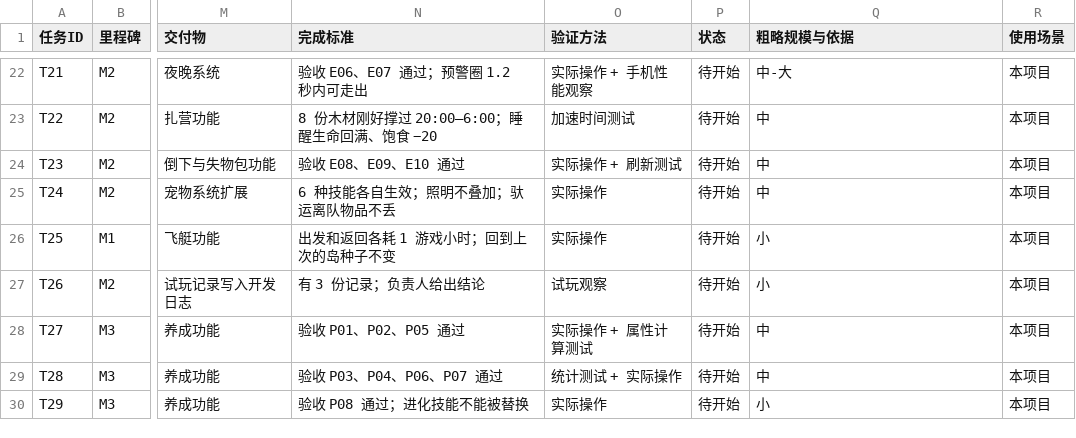
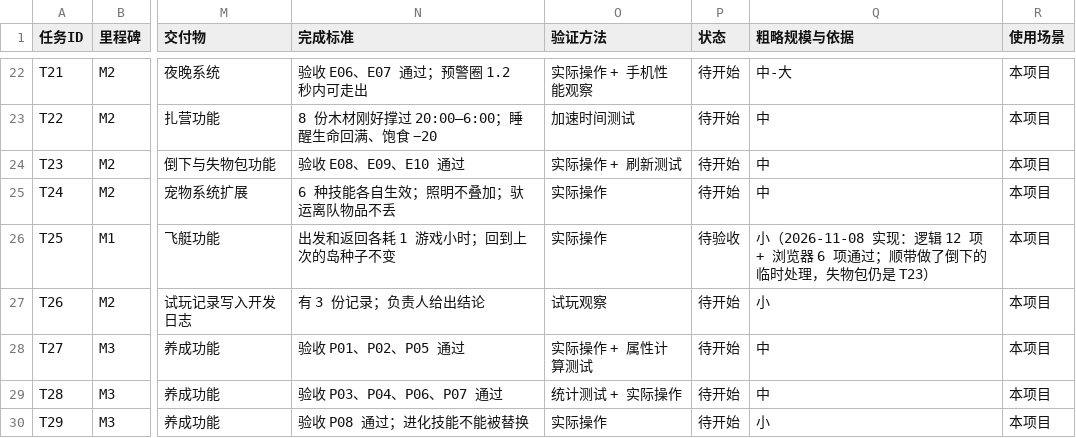
Before and after one commit to Tugoukezhang/lingmu-survival, a CSV file: docs/04_研发待办.csv, drawn as a sheet; only a part is shown, gaps mark what is left out; the diff names each change by its address in the sheet, - before the commit and + after, or states it on an @@ line.

```diff
--- a/docs/04_研发待办.csv
+++ b/docs/04_研发待办.csv
-P26 (状态): 待开始
+P26 (状态): 待验收
-Q26 (粗略规模与依据): 小
+Q26 (粗略规模与依据): 小（2026-11-08 实现：逻辑 12 项 + 浏览器 6 项通过；顺带做了倒下的临时处理，失物包仍是 T23）
```
Also changed, not shown: 9 other files.
